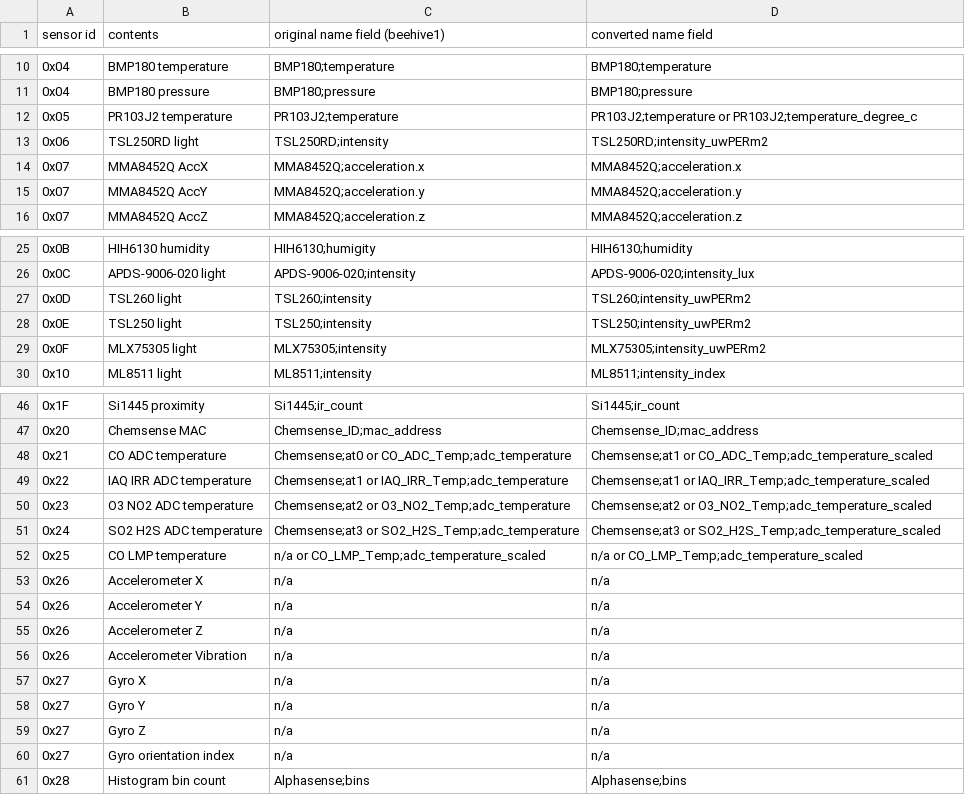
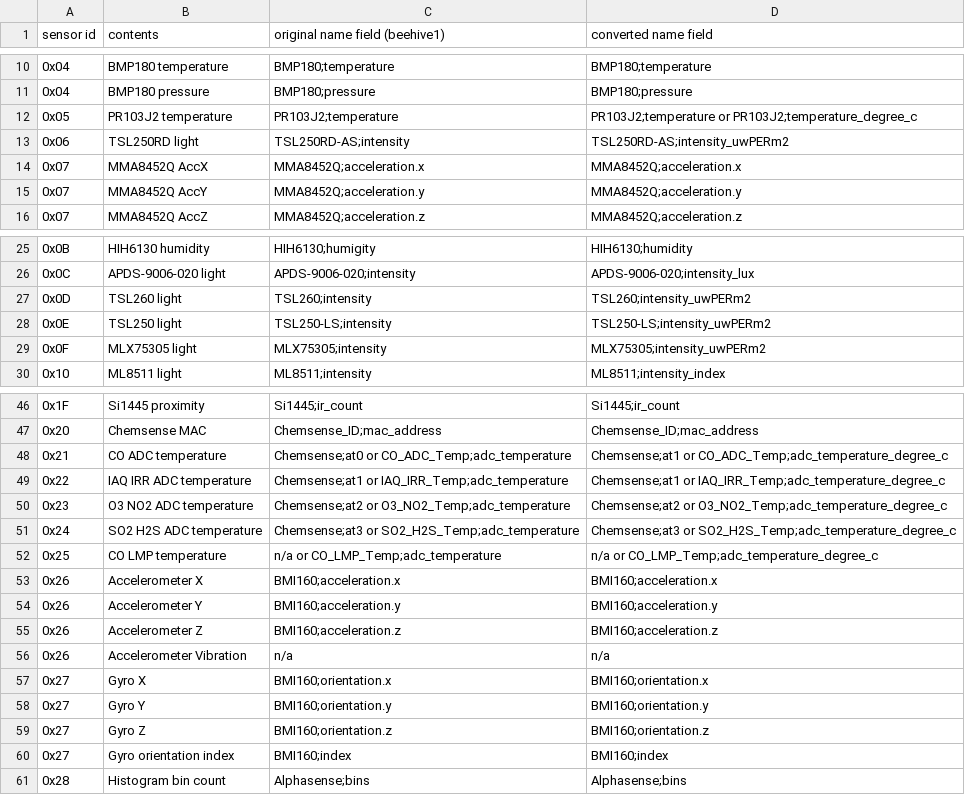
Before and after one commit to waggle-sensor/sensors, a CSV file: sensor_table_v3.csv, drawn as a sheet; only a part is shown, gaps mark what is left out.

Commit message:
Update sensor_table_v3.csv

```diff
--- a/sensor_table_v3.csv
+++ b/sensor_table_v3.csv
@@ -12,3 +12,3 @@ sensor id,contents,original name field (beehive1),converted name field
 0x05,PR103J2 temperature,PR103J2;temperature,PR103J2;temperature or PR103J2;temperature_degree_c
-0x06,TSL250RD light,TSL250RD;intensity,TSL250RD;intensity_uwPERm2
+0x06,TSL250RD light,TSL250RD-AS;intensity,TSL250RD-AS;intensity_uwPERm2
 0x07,MMA8452Q AccX,MMA8452Q;acceleration.x,MMA8452Q;acceleration.x
@@ -27,3 +27,3 @@ sensor id,contents,original name field (beehive1),converted name field
 0x0D,TSL260 light,TSL260;intensity,TSL260;intensity_uwPERm2
-0x0E,TSL250 light,TSL250;intensity,TSL250;intensity_uwPERm2
+0x0E,TSL250 light,TSL250-LS;intensity,TSL250-LS;intensity_uwPERm2
 0x0F,MLX75305 light,MLX75305;intensity,MLX75305;intensity_uwPERm2
@@ -47,15 +47,15 @@ sensor id,contents,original name field (beehive1),converted name field
 0x20,Chemsense MAC,Chemsense_ID;mac_address,Chemsense_ID;mac_address
-0x21,CO ADC temperature,Chemsense;at0 or CO_ADC_Temp;adc_temperature,Chemsense;at1 or CO_ADC_Temp;adc_temperature_scaled
-0x22,IAQ IRR ADC temperature,Chemsense;at1 or IAQ_IRR_Temp;adc_temperature,Chemsense;at1 or IAQ_IRR_Temp;adc_temperature_scaled
-0x23,O3 NO2 ADC temperature,Chemsense;at2 or O3_NO2_Temp;adc_temperature,Chemsense;at2 or O3_NO2_Temp;adc_temperature_scaled
-0x24,SO2 H2S ADC temperature,Chemsense;at3 or SO2_H2S_Temp;adc_temperature,Chemsense;at3 or SO2_H2S_Temp;adc_temperature_scaled
-0x25,CO LMP temperature,n/a or CO_LMP_Temp;adc_temperature_scaled,n/a or CO_LMP_Temp;adc_temperature_scaled
-0x26,Accelerometer X,n/a,n/a
-0x26,Accelerometer Y,n/a,n/a
-0x26,Accelerometer Z,n/a,n/a
+0x21,CO ADC temperature,Chemsense;at0 or CO_ADC_Temp;adc_temperature,Chemsense;at1 or CO_ADC_Temp;adc_temperature_degree_c
+0x22,IAQ IRR ADC temperature,Chemsense;at1 or IAQ_IRR_Temp;adc_temperature,Chemsense;at1 or IAQ_IRR_Temp;adc_temperature_degree_c
+0x23,O3 NO2 ADC temperature,Chemsense;at2 or O3_NO2_Temp;adc_temperature,Chemsense;at2 or O3_NO2_Temp;adc_temperature_degree_c
+0x24,SO2 H2S ADC temperature,Chemsense;at3 or SO2_H2S_Temp;adc_temperature,Chemsense;at3 or SO2_H2S_Temp;adc_temperature_degree_c
+0x25,CO LMP temperature,n/a or CO_LMP_Temp;adc_temperature,n/a or CO_LMP_Temp;adc_temperature_degree_c
+0x26,Accelerometer X,BMI160;acceleration.x,BMI160;acceleration.x
+0x26,Accelerometer Y,BMI160;acceleration.y,BMI160;acceleration.y
+0x26,Accelerometer Z,BMI160;acceleration.z,BMI160;acceleration.z
 0x26,Accelerometer Vibration,n/a,n/a
-0x27,Gyro X,n/a,n/a
-0x27,Gyro Y,n/a,n/a
-0x27,Gyro Z,n/a,n/a
-0x27,Gyro orientation index,n/a,n/a
+0x27,Gyro X,BMI160;orientation.x,BMI160;orientation.x
+0x27,Gyro Y,BMI160;orientation.y,BMI160;orientation.y
+0x27,Gyro Z,BMI160;orientation.z,BMI160;orientation.z
+0x27,Gyro orientation index,BMI160;index,BMI160;index
 0x28,Histogram bin count,Alphasense;bins,Alphasense;bins
```
